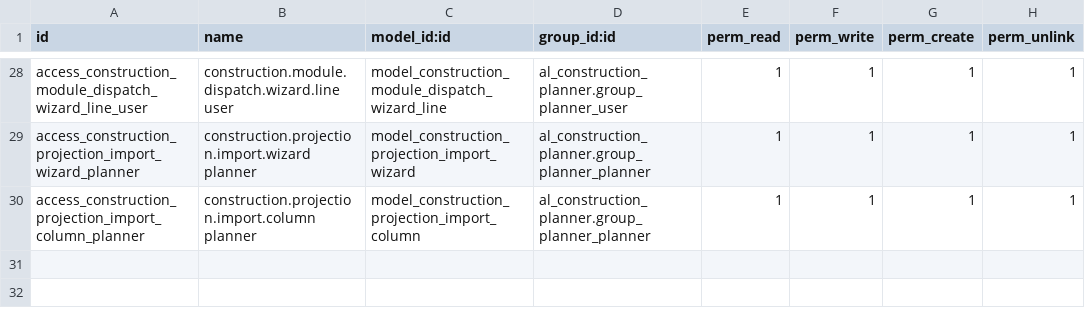
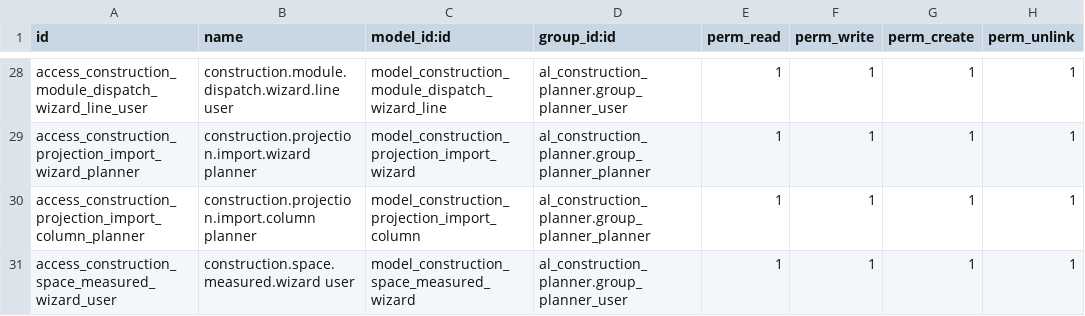
Before and after one commit to olanoit/ol_new_apps, a CSV file: OL-PROJECTS/al_construction_planner_furniture/security/ir.model.access.csv, drawn as a sheet; only a part is shown, gaps mark what is left out; the diff names each change by its address in the sheet, - before the commit and + after, or states it on an @@ line.

```diff
--- a/OL-PROJECTS/al_construction_planner_furniture/security/ir.model.access.csv
+++ b/OL-PROJECTS/al_construction_planner_furniture/security/ir.model.access.csv
+row 31: access_construction_space_measured_wizard_user | construction.space.measured.wizard user | model_construction_space_measured_wizard | al_construction_planner.group_planner_user | 1 | 1 | 1 | 1
```
Also changed, not shown: 57 other files.
